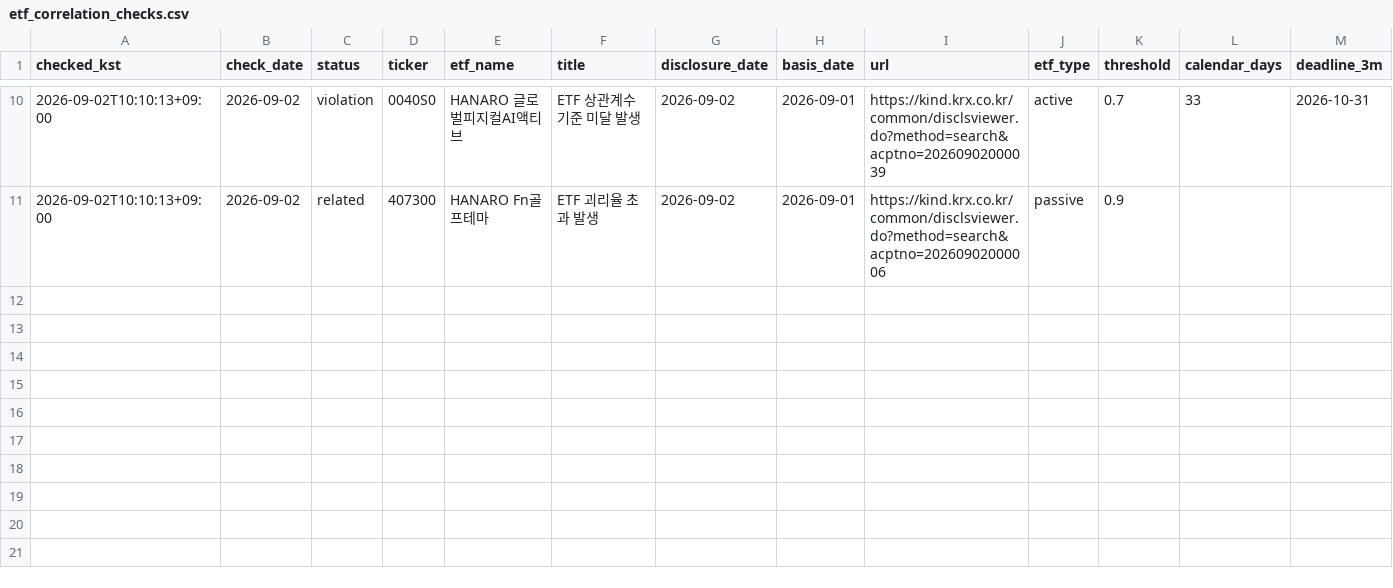
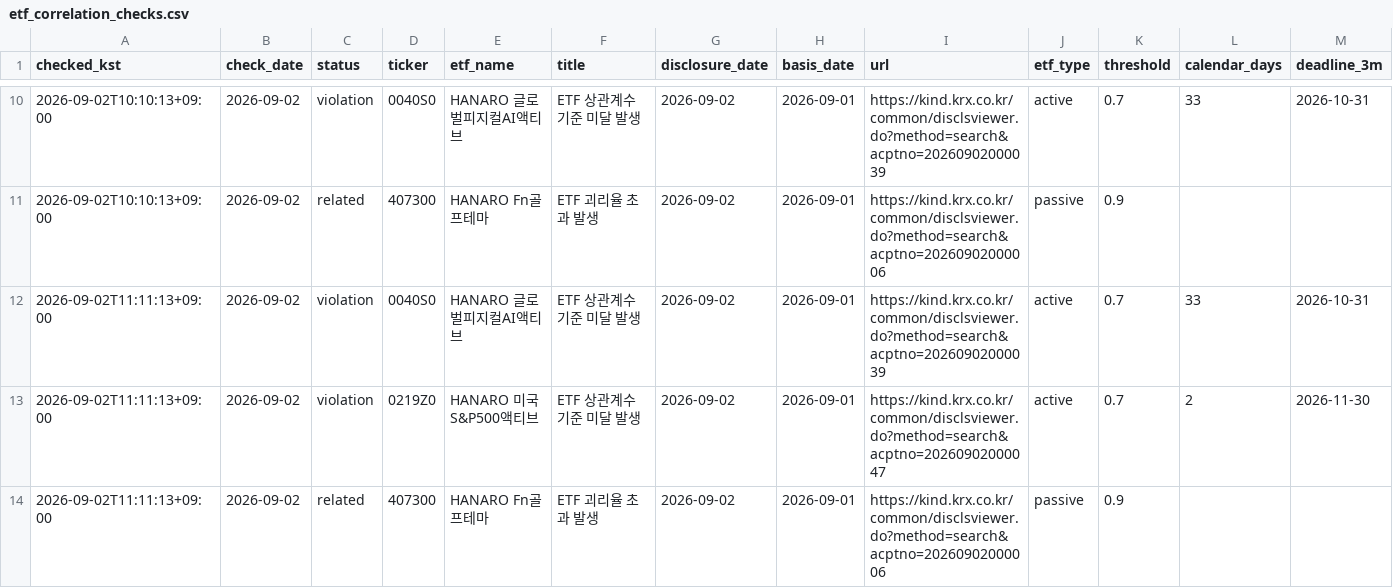
Before and after one commit to deagle1357902468-byte/-, a CSV file: data/etf_correlation_checks.csv, drawn as a sheet; only a part is shown, gaps mark what is left out; rows hold the shown columns only; the diff names each change by its address in the sheet, - before the commit and + after, or states it on an @@ line.

```diff
--- a/data/etf_correlation_checks.csv
+++ b/data/etf_correlation_checks.csv
+row 12: 2026-09-02T11:11:13+09:00 | 2026-09-02 | violation | 0040S0 | HANARO 글로벌피지컬AI액티브 | ETF 상관계수 기준 미달 발생 | 2026-09-02 | 2026-09-01 | https://kind.krx.co.kr/common/disclsviewer.do?method=search&acptno=20260902000039 | active | 0.7 | 33 | 2026-10-31
+row 13: 2026-09-02T11:11:13+09:00 | 2026-09-02 | violation | 0219Z0 | HANARO 미국S&P500액티브 | ETF 상관계수 기준 미달 발생 | 2026-09-02 | 2026-09-01 | https://kind.krx.co.kr/common/disclsviewer.do?method=search&acptno=20260902000047 | active | 0.7 | 2 | 2026-11-30
+row 14: 2026-09-02T11:11:13+09:00 | 2026-09-02 | related | 407300 | HANARO Fn골프테마 | ETF 괴리율 초과 발생 | 2026-09-02 | 2026-09-01 | https://kind.krx.co.kr/common/disclsviewer.do?method=search&acptno=20260902000006 | passive | 0.9
```
Also changed, not shown: 1 other file.
